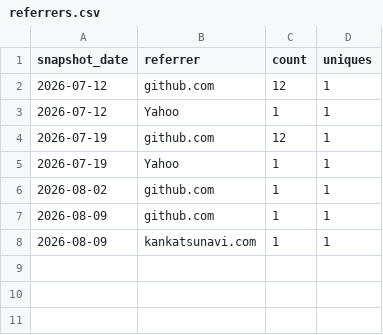
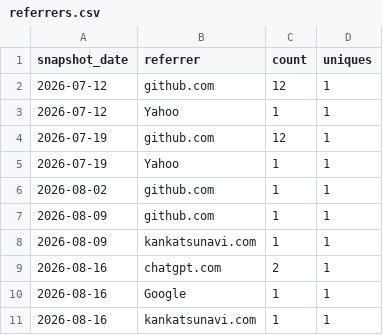
Before and after one commit to ytsubo8426/japan-municipal-offices, a CSV file: stats/referrers.csv, drawn as a sheet; the diff names each change by its address in the sheet, - before the commit and + after, or states it on an @@ line.

```diff
--- a/stats/referrers.csv
+++ b/stats/referrers.csv
+row 9: 2026-08-16 | chatgpt.com | 2 | 1
+row 10: 2026-08-16 | Google | 1 | 1
+row 11: 2026-08-16 | kankatsunavi.com | 1 | 1
```
Also changed, not shown: stats/traffic.csv.
